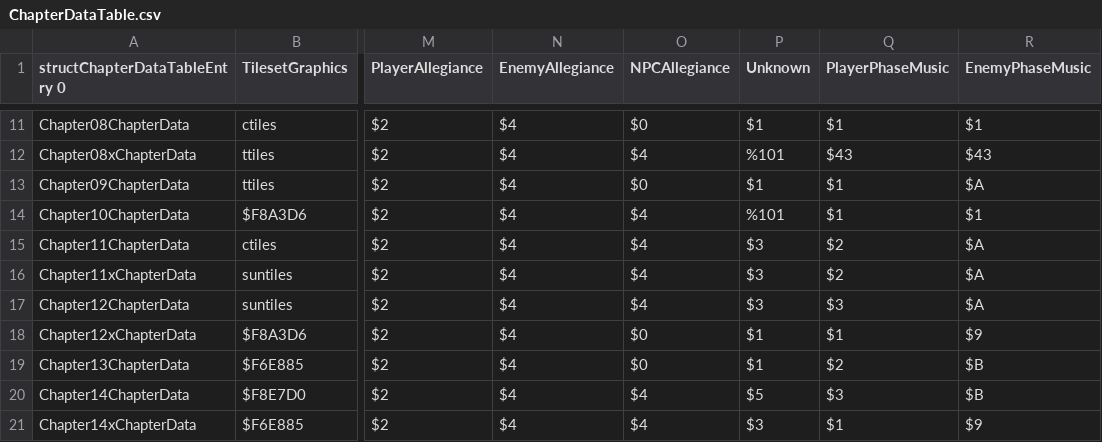
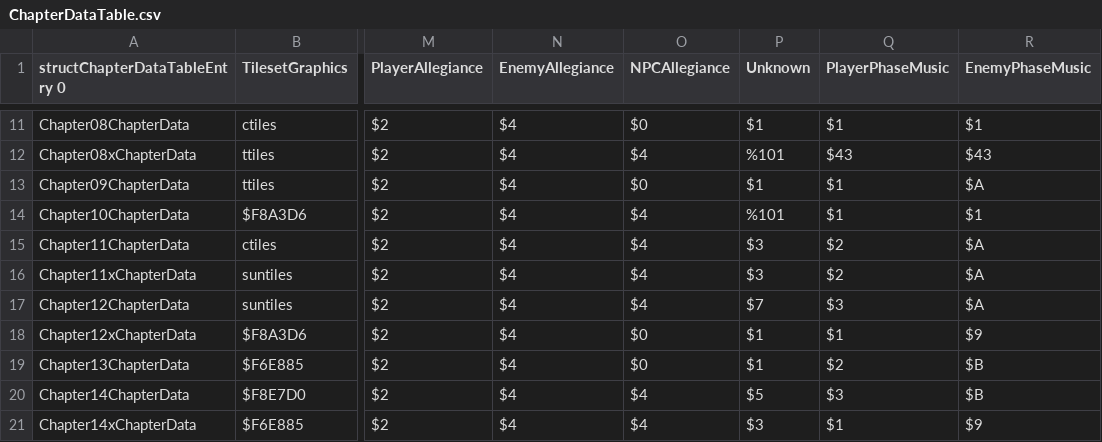
Before and after one commit to muffinfrommars/sceolang, a CSV file: tables/CHAPTERS/ChapterDataTable.csv, drawn as a sheet; only a part is shown, gaps mark what is left out; the diff names each change by its address in the sheet, - before the commit and + after, or states it on an @@ line.

```diff
--- a/tables/CHAPTERS/ChapterDataTable.csv
+++ b/tables/CHAPTERS/ChapterDataTable.csv
-P17 (Unknown): $3
+P17 (Unknown): $7
```
Also changed, not shown: tables/UNITS/CharacterData.csv, tables/UNITS/PortraitTable.csv, 15 other files.
